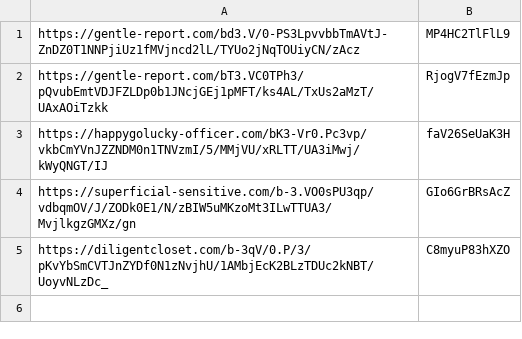
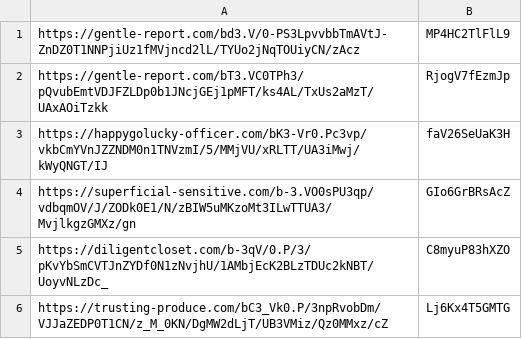
Before and after one commit to Johnnyadb/shortlink.github.io, a TSV file: _o.tsv, drawn as a sheet.

```diff
--- a/_o.tsv
+++ b/_o.tsv
@@ -5 +5,2 @@ https://superficial-sensitive.com/b-3.VO0sPU3qp/vdbqmOV/J/ZODk0E1/N/zBIW5uMKzoMt
 https://diligentcloset.com/b-3qV/0.P/3/pKvYbSmCVTJnZYDf0N1zNvjhU/1AMbjEcK2BLzTDUc2kNBT/UoyvNLzDc_	C8myuP83hXZO
+https://trusting-produce.com/bC3_Vk0.P/3npRvobDm/VJJaZEDP0T1CN/z_M_0KN/DgMW2dLjT/UB3VMiz/Qz0MMxz/cZ	Lj6Kx4T5GMTG
```
Also changed, not shown: 1 other file.
